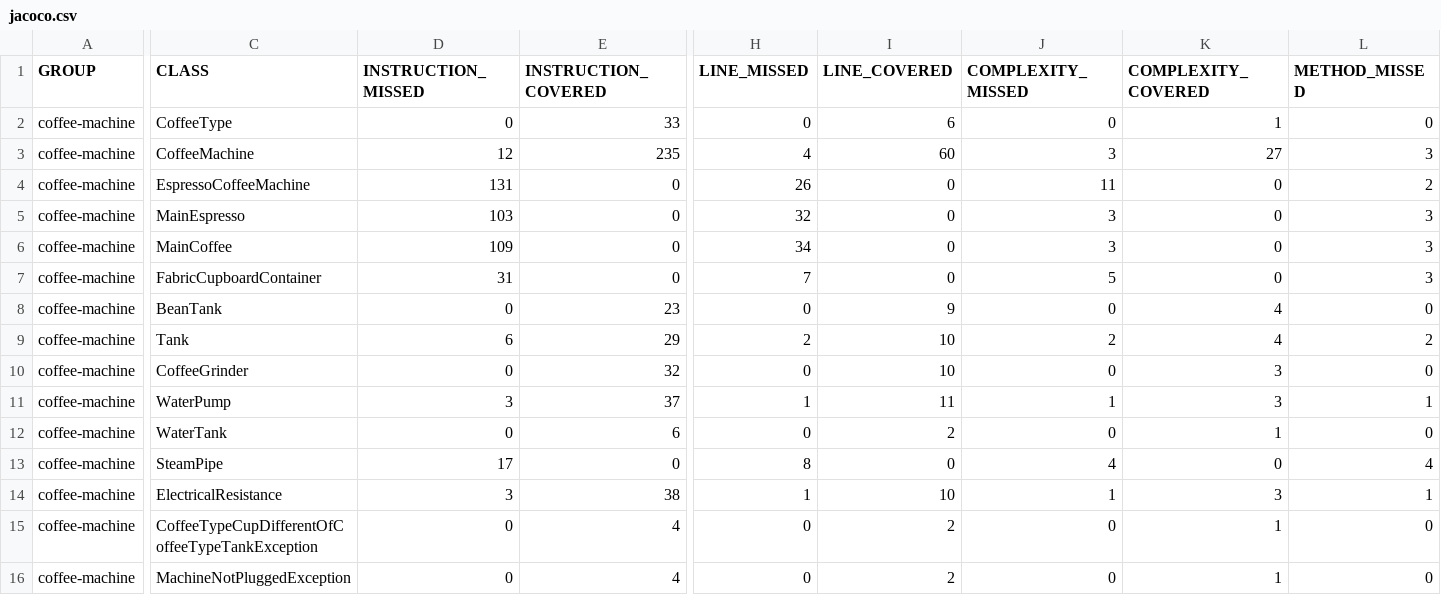
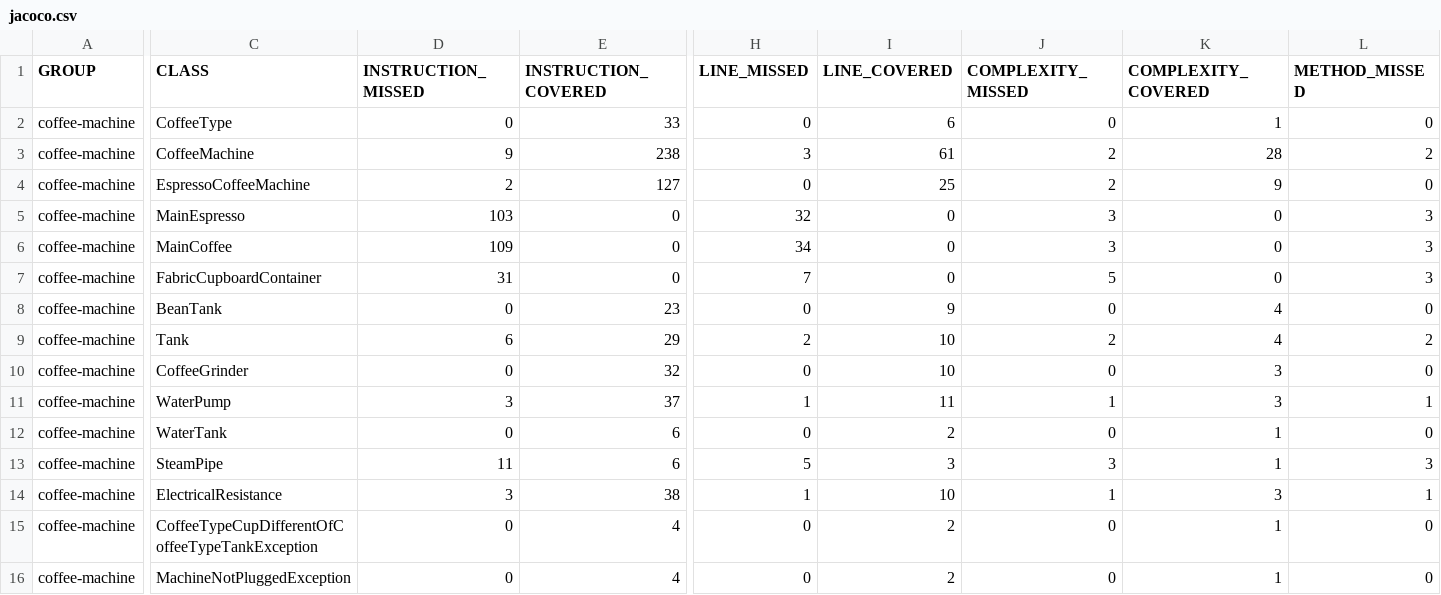
Before and after one commit to tahacmv/cours-maven-2023, a CSV file: coffee-machine/${env.HOME}/jacoco/jacoco.csv, drawn as a sheet; only a part is shown, gaps mark what is left out; the diff covers the shown part only; the diff names each change by its address in the sheet, - before the commit and + after, or states it on an @@ line.

Commit message:
improved machine package coverage to 97%

```diff
--- a/coffee-machine/${env.HOME}/jacoco/jacoco.csv
+++ b/coffee-machine/${env.HOME}/jacoco/jacoco.csv
-D3 (INSTRUCTION_MISSED): 12
+D3 (INSTRUCTION_MISSED): 9
-E3 (INSTRUCTION_COVERED): 235
+E3 (INSTRUCTION_COVERED): 238
-H3 (LINE_MISSED): 4
+H3 (LINE_MISSED): 3
-I3 (LINE_COVERED): 60
+I3 (LINE_COVERED): 61
-J3 (COMPLEXITY_MISSED): 3
+J3 (COMPLEXITY_MISSED): 2
-K3 (COMPLEXITY_COVERED): 27
+K3 (COMPLEXITY_COVERED): 28
-L3 (METHOD_MISSED): 3
+L3 (METHOD_MISSED): 2
-D4 (INSTRUCTION_MISSED): 131
+D4 (INSTRUCTION_MISSED): 2
-E4 (INSTRUCTION_COVERED): 0
+E4 (INSTRUCTION_COVERED): 127
-H4 (LINE_MISSED): 26
+H4 (LINE_MISSED): 0
-I4 (LINE_COVERED): 0
+I4 (LINE_COVERED): 25
-J4 (COMPLEXITY_MISSED): 11
+J4 (COMPLEXITY_MISSED): 2
-K4 (COMPLEXITY_COVERED): 0
+K4 (COMPLEXITY_COVERED): 9
-L4 (METHOD_MISSED): 2
+L4 (METHOD_MISSED): 0
-D13 (INSTRUCTION_MISSED): 17
+D13 (INSTRUCTION_MISSED): 11
-E13 (INSTRUCTION_COVERED): 0
+E13 (INSTRUCTION_COVERED): 6
-H13 (LINE_MISSED): 8
+H13 (LINE_MISSED): 5
-I13 (LINE_COVERED): 0
+I13 (LINE_COVERED): 3
-J13 (COMPLEXITY_MISSED): 4
+J13 (COMPLEXITY_MISSED): 3
-K13 (COMPLEXITY_COVERED): 0
+K13 (COMPLEXITY_COVERED): 1
-L13 (METHOD_MISSED): 4
+L13 (METHOD_MISSED): 3
```
Also changed, not shown: 5 edited cells elsewhere in this file, 32 other files.
